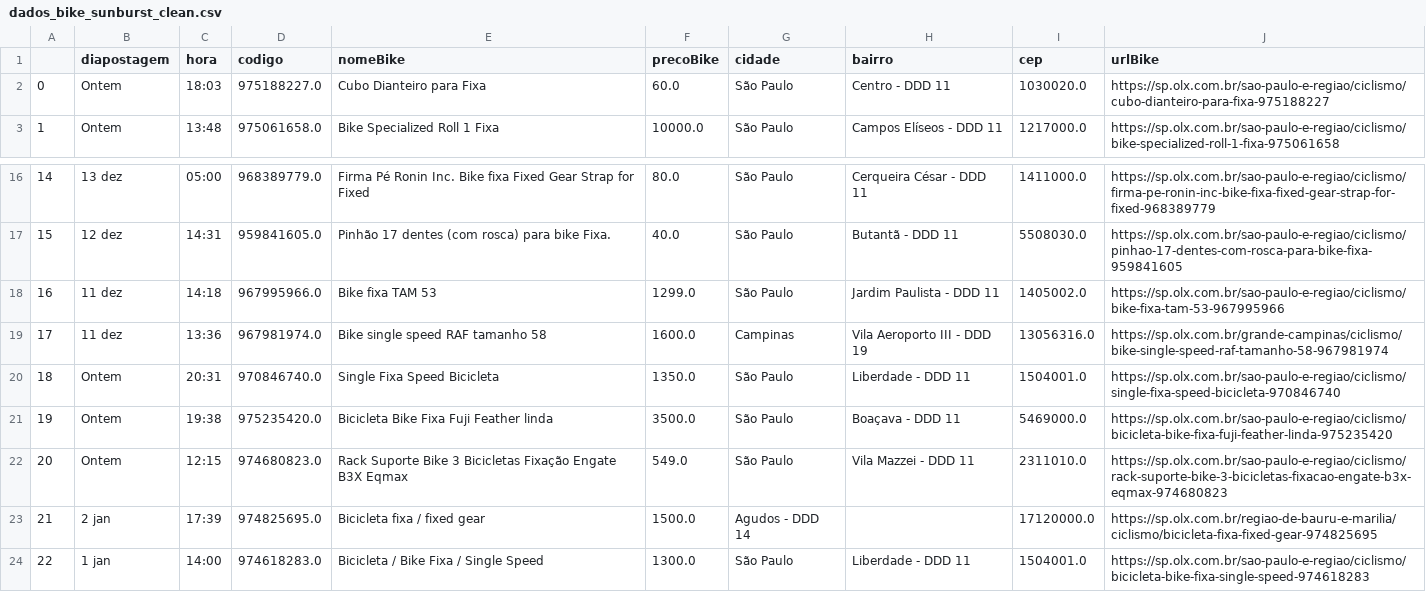
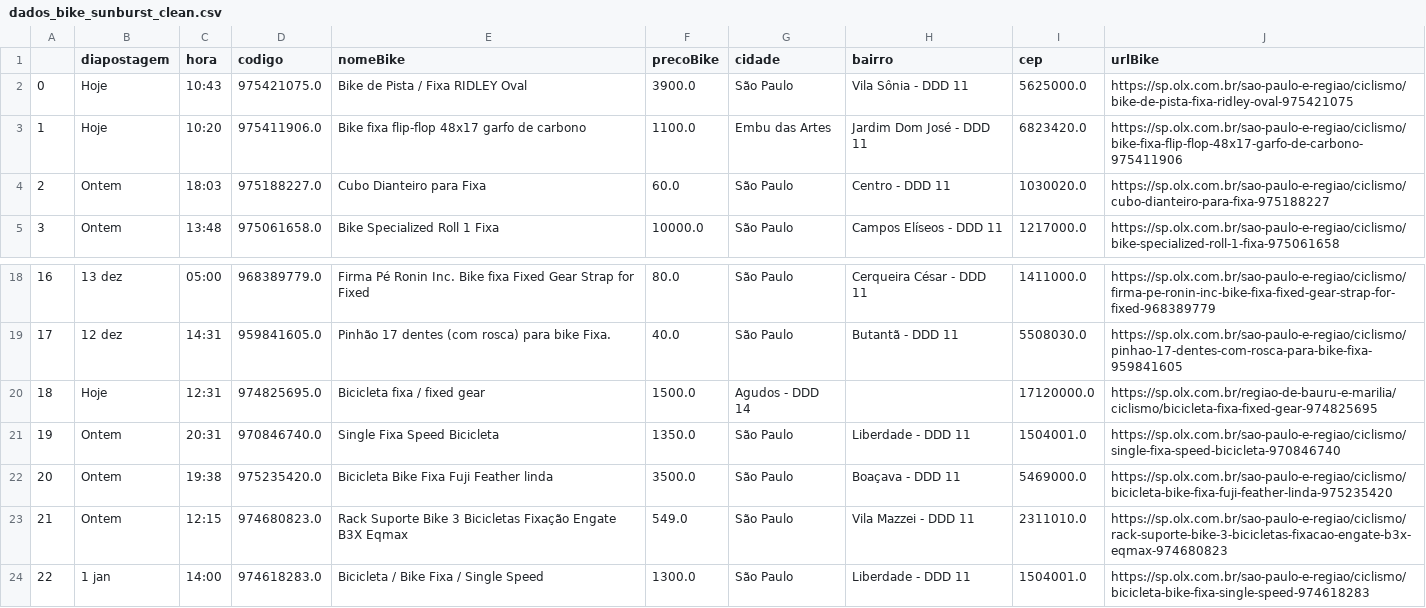
Before and after one commit to cmpaulo/webScrap, a CSV file: dados_bike_sunburst_clean.csv, drawn as a sheet; only a part is shown, gaps mark what is left out; removed rows and columns are numbered as before the commit, all else as after; the diff names each change by its address in the sheet, - before the commit and + after, or states it on an @@ line.

```diff
--- a/dados_bike_sunburst_clean.csv
+++ b/dados_bike_sunburst_clean.csv
+row 2: 0 | Hoje | 10:43 | 975421075.0 | Bike de Pista / Fixa RIDLEY Oval | 3900.0 | São Paulo | Vila Sônia - DDD 11 | 5625000.0 | https://sp.olx.com.br/sao-paulo-e-regiao/ciclismo/bike-de-pista-fixa-ridley-oval-975421075
+row 3: 1 | Hoje | 10:20 | 975411906.0 | Bike fixa flip-flop 48x17 garfo de carbono | 1100.0 | Embu das Artes | Jardim Dom José - DDD 11 | 6823420.0 | https://sp.olx.com.br/sao-paulo-e-regiao/ciclismo/bike-fixa-flip-flop-48x17-garfo-de-carbono-975411906
@@ column A renumbered between rows 4 and 23 @@
-row 18: 16 | 11 dez | 14:18 | 967995966.0 | Bike fixa TAM 53 | 1299.0 | São Paulo | Jardim Paulista - DDD 11 | 1405002.0 | https://sp.olx.com.br/sao-paulo-e-regiao/ciclismo/bike-fixa-tam-53-967995966
-row 19: 17 | 11 dez | 13:36 | 967981974.0 | Bike single speed RAF tamanho 58 | 1600.0 | Campinas | Vila Aeroporto III - DDD 19 | 13056316.0 | https://sp.olx.com.br/grande-campinas/ciclismo/bike-single-speed-raf-tamanho-58-967981974
+row 20: 18 | Hoje | 12:31 | 974825695.0 | Bicicleta fixa / fixed gear | 1500.0 | Agudos - DDD 14 |  | 17120000.0 | https://sp.olx.com.br/regiao-de-bauru-e-marilia/ciclismo/bicicleta-fixa-fixed-gear-974825695
-row 23: 21 | 2 jan | 17:39 | 974825695.0 | Bicicleta fixa / fixed gear | 1500.0 | Agudos - DDD 14 |  | 17120000.0 | https://sp.olx.com.br/regiao-de-bauru-e-marilia/ciclismo/bicicleta-fixa-fixed-gear-974825695
```
Also changed, not shown: dados_bike_busca_sunburst.csv, 3 other files.
